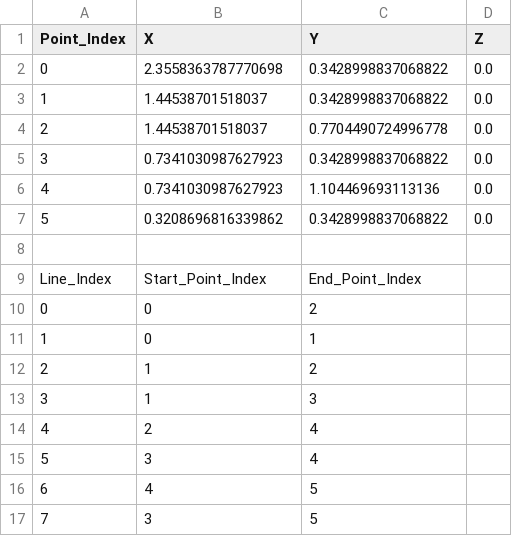
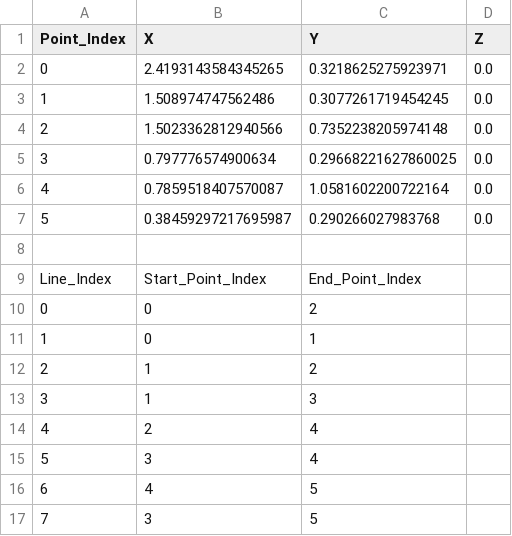
Before and after one commit to CRCL-EPFL/TFT, a CSV file: of/buildTruss/bin/data/State_A.csv, drawn as a sheet.

```diff
--- a/of/buildTruss/bin/data/State_A.csv
+++ b/of/buildTruss/bin/data/State_A.csv
@@ -1,8 +1,8 @@
 Point_Index,X,Y,Z
-0,2.3558363787770698,0.3428998837068822,0.0
-1,1.44538701518037,0.3428998837068822,0.0
-2,1.44538701518037,0.7704490724996778,0.0
-3,0.7341030987627923,0.3428998837068822,0.0
-4,0.7341030987627923,1.104469693113136,0.0
-5,0.3208696816339862,0.3428998837068822,0.0
+0,2.4193143584345265,0.3218625275923971,0.0
+1,1.508974747562486,0.3077261719454245,0.0
+2,1.5023362812940566,0.7352238205974148,0.0
+3,0.797776574900634,0.29668221627860025,0.0
+4,0.7859518407570087,1.0581602200722164,0.0
+5,0.38459297217695987,0.290266027983768,0.0
 
```
Also changed, not shown: of/buildTruss/bin/data/State_B.csv, of/buildTruss/bin/data/State_C.csv, 5 other files.
